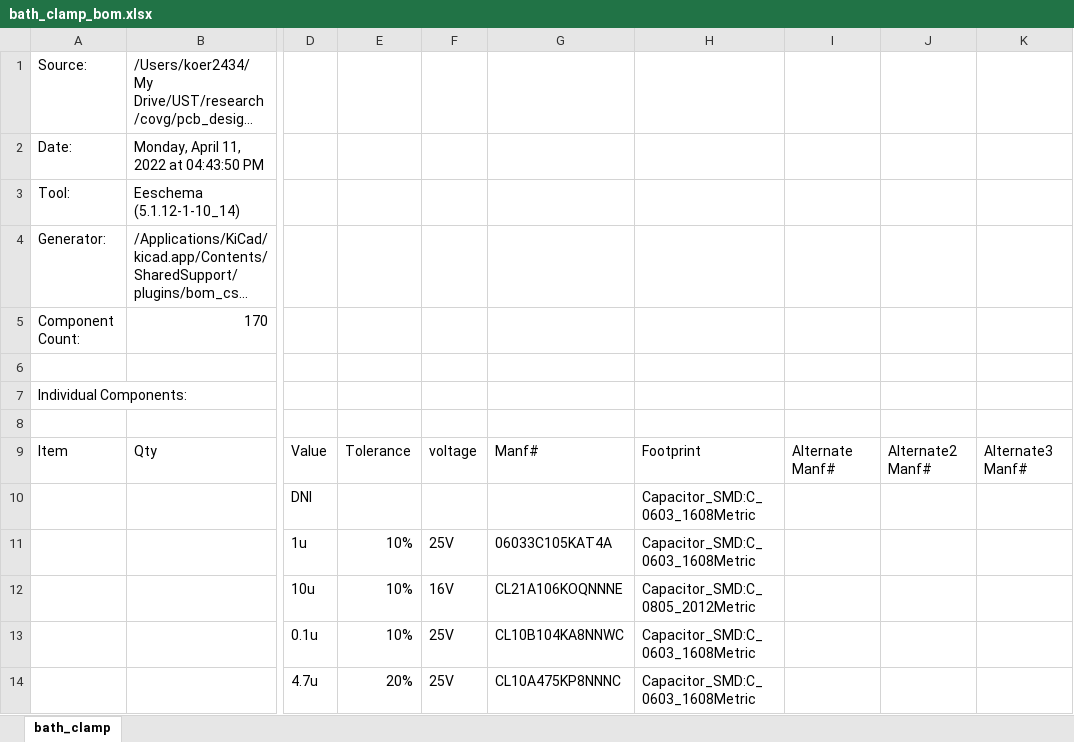
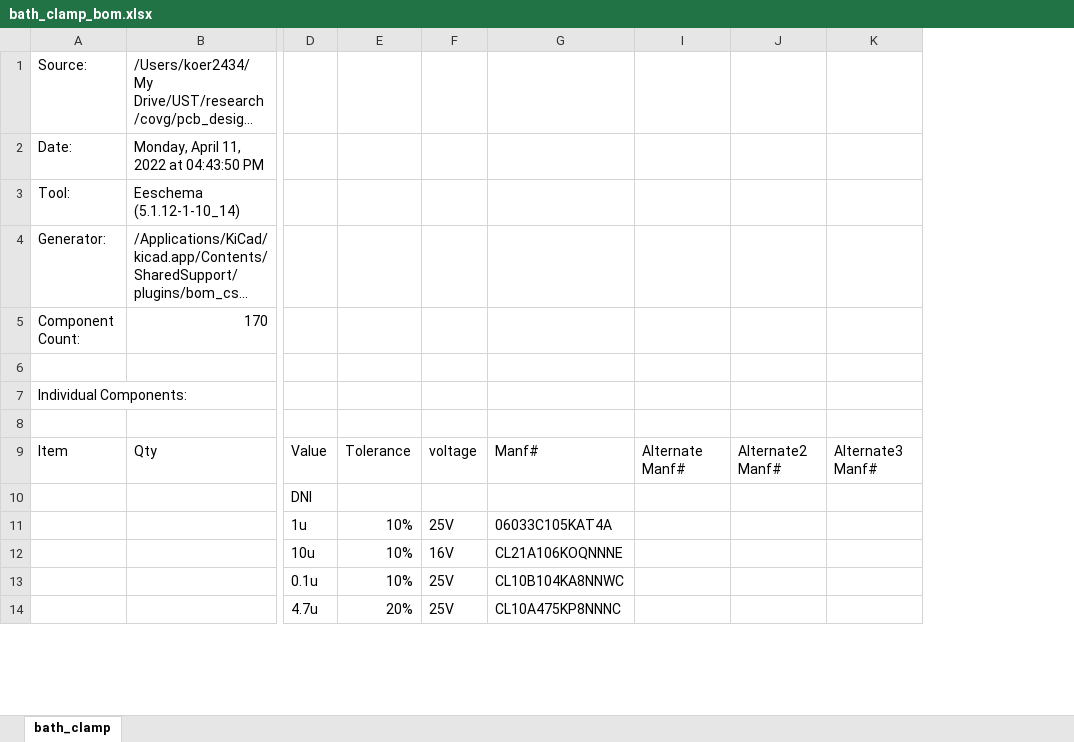
Before and after one commit to lucask07/covg_clamp, an Excel workbook: bom/bath_clamp_bom.xlsx, sheet bath_clamp, drawn as a sheet; only a part is shown, gaps mark what is left out; long unchanged cells end in …; values as stored, in another font and other column widths than the file's, no borders; the diff names each change by its address in the sheet, - before the commit and + after, or states it on an @@ line.

```diff
--- a/bom/bath_clamp_bom.xlsx (sheet bath_clamp)
+++ b/bom/bath_clamp_bom.xlsx (sheet bath_clamp)
@@ column H hidden, rows 9-14: Footprint | Capacitor_SMD:C_0603_1608Metric | Capacitor_SMD:C_0603_1608Metric | Capacitor_SMD:C_0805_2012Metric | Capacitor_SMD:C_0603_1608Metric | Capacitor_SMD:C_0603_1608Metric @@
```
Also changed, not shown: 23 other files.
